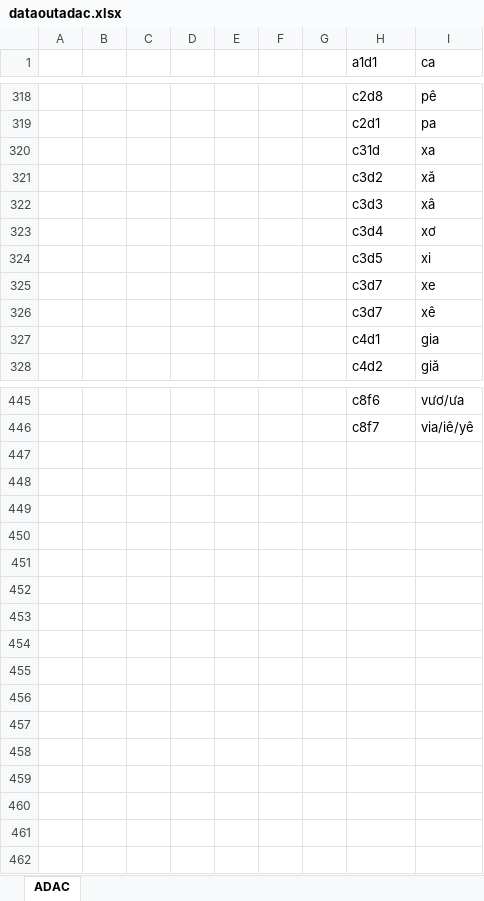
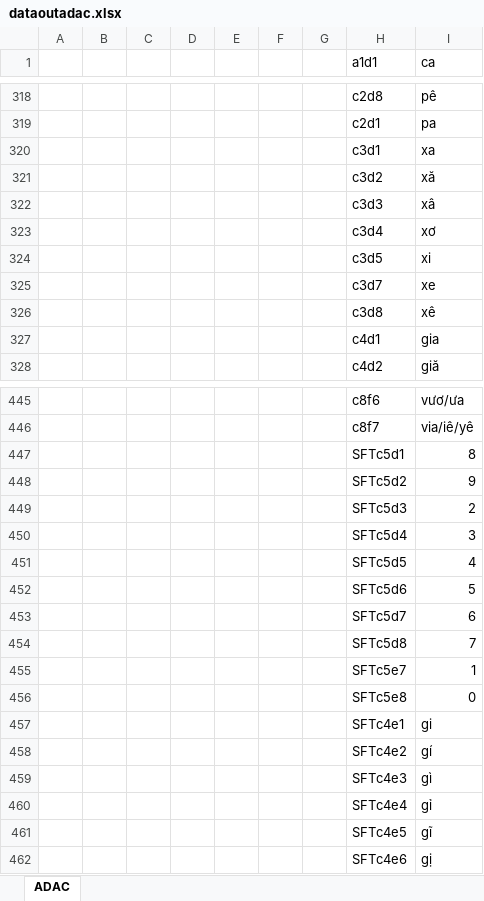
Before and after one commit to qc-kgm/VietSteno, an Excel workbook: app/src/main/res/raw/dataoutadac.xlsx, sheet ADAC, drawn as a sheet; only a part is shown, gaps mark what is left out; values as stored, in another font and other column widths than the file's, no borders; the diff names each change by its address in the sheet, - before the commit and + after, or states it on an @@ line.

```diff
--- a/app/src/main/res/raw/dataoutadac.xlsx (sheet ADAC)
+++ b/app/src/main/res/raw/dataoutadac.xlsx (sheet ADAC)
-H320 (a1d1): c31d
+H320 (a1d1): c3d1
-H326 (a1d1): c3d7
+H326 (a1d1): c3d8
+row 447:  |  |  |  |  |  |  | SFTc5d1 | 8
+row 448:  |  |  |  |  |  |  | SFTc5d2 | 9
+row 449:  |  |  |  |  |  |  | SFTc5d3 | 2
+row 450:  |  |  |  |  |  |  | SFTc5d4 | 3
+row 451:  |  |  |  |  |  |  | SFTc5d5 | 4
+row 452:  |  |  |  |  |  |  | SFTc5d6 | 5
+row 453:  |  |  |  |  |  |  | SFTc5d7 | 6
+row 454:  |  |  |  |  |  |  | SFTc5d8 | 7
+row 455:  |  |  |  |  |  |  | SFTc5e7 | 1
+row 456:  |  |  |  |  |  |  | SFTc5e8 | 0
+row 457:  |  |  |  |  |  |  | SFTc4e1 | gi
+row 458:  |  |  |  |  |  |  | SFTc4e2 | gí
+row 459:  |  |  |  |  |  |  | SFTc4e3 | gì
+row 460:  |  |  |  |  |  |  | SFTc4e4 | gỉ
+row 461:  |  |  |  |  |  |  | SFTc4e5 | gĩ
+row 462:  |  |  |  |  |  |  | SFTc4e6 | gị
```
Also changed, not shown: app/src/main/res/raw/allword5.xlsx, 6 other files.
